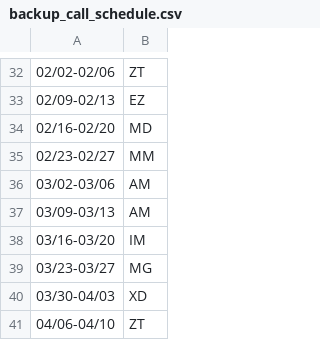
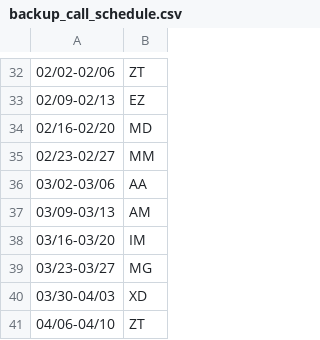
Before and after one commit to mahomus1/GIschedule, a CSV file: backup_call_schedule.csv, drawn as a sheet; only a part is shown, gaps mark what is left out.

Commit message:
Update backup_call_schedule.csv

```diff
--- a/backup_call_schedule.csv
+++ b/backup_call_schedule.csv
@@ -35,3 +35,3 @@
 02/23-02/27,MM
-03/02-03/06,AM
+03/02-03/06,AA
 03/09-03/13,AM
```
